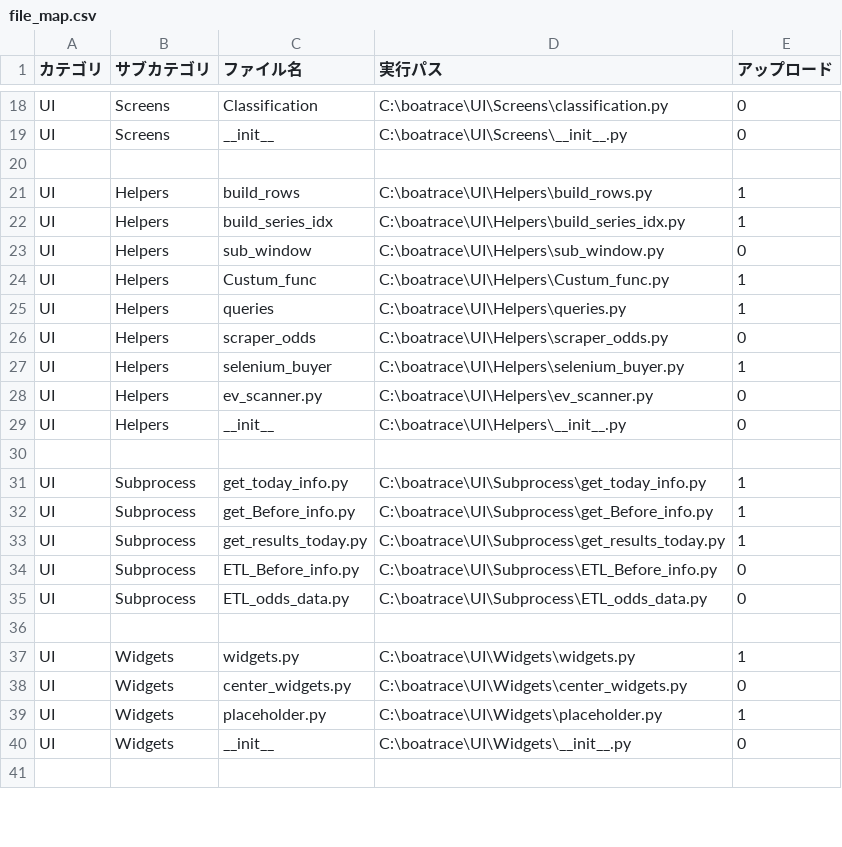
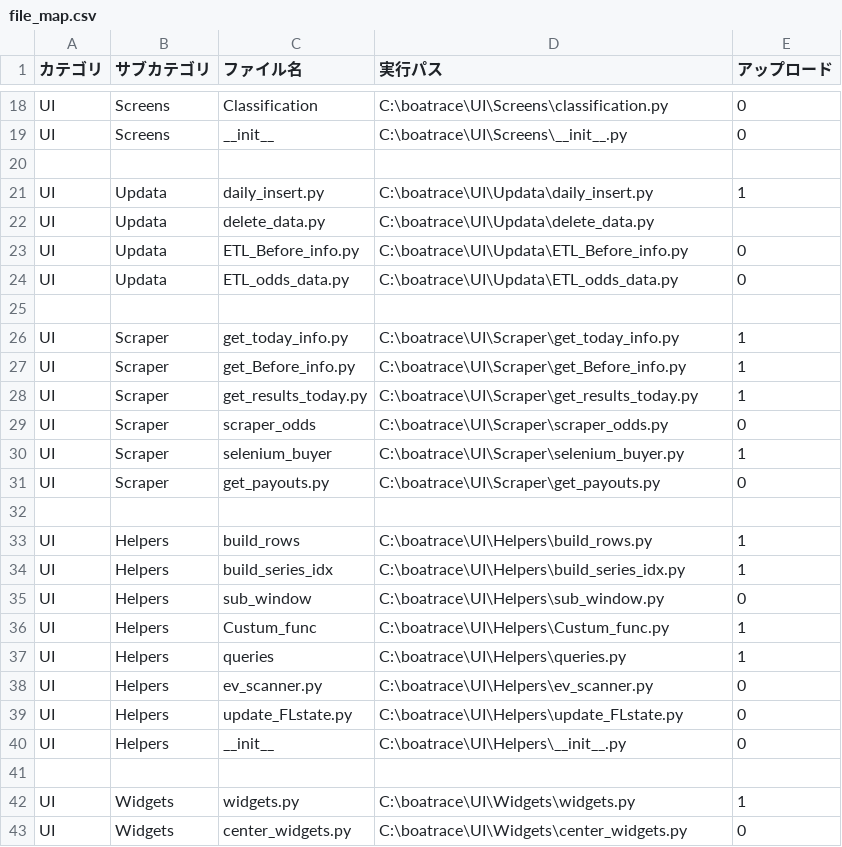
Before and after one commit to defact88/Boatrace, a CSV file: Management/file_map.csv, drawn as a sheet; only a part is shown, gaps mark what is left out; the shorter side is filled out with more unchanged rows; the diff covers the shown part only.

```diff
--- a/Management/file_map.csv
+++ b/Management/file_map.csv
@@ -20,2 +20,14 @@ UI,Screens,__init__,                    C:\boatrace\UI\Screens\__init__.py,0
 
+UI,Updata,daily_insert.py,              C:\boatrace\UI\Updata\daily_insert.py,1
+UI,Updata,delete_data.py,               C:\boatrace\UI\Updata\delete_data.py
+UI,Updata,ETL_Before_info.py,           C:\boatrace\UI\Updata\ETL_Before_info.py,0
+UI,Updata,ETL_odds_data.py,             C:\boatrace\UI\Updata\ETL_odds_data.py,0
+
+UI,Scraper,get_today_info.py,           C:\boatrace\UI\Scraper\get_today_info.py,1
+UI,Scraper,get_Before_info.py,          C:\boatrace\UI\Scraper\get_Before_info.py,1
+UI,Scraper,get_results_today.py,        C:\boatrace\UI\Scraper\get_results_today.py,1
+UI,Scraper,scraper_odds,                C:\boatrace\UI\Scraper\scraper_odds.py,0
+UI,Scraper,selenium_buyer,              C:\boatrace\UI\Scraper\selenium_buyer.py,1
+UI,Scraper,get_payouts.py,              C:\boatrace\UI\Scraper\get_payouts.py,0
+
 UI,Helpers,build_rows,                  C:\boatrace\UI\Helpers\build_rows.py,1
@@ -25,12 +37,5 @@ UI,Helpers,Custum_func,                 C:\boatrace\UI\Helpers\Custum_func.py,1
 UI,Helpers,queries,                     C:\boatrace\UI\Helpers\queries.py,1
-UI,Helpers,scraper_odds,                C:\boatrace\UI\Helpers\scraper_odds.py,0
-UI,Helpers,selenium_buyer,              C:\boatrace\UI\Helpers\selenium_buyer.py,1
 UI,Helpers,ev_scanner.py,               C:\boatrace\UI\Helpers\ev_scanner.py,0
+UI,Helpers,update_FLstate.py,           C:\boatrace\UI\Helpers\update_FLstate.py,0
 UI,Helpers,__init__,                    C:\boatrace\UI\Helpers\__init__.py,0
-
-UI,Subprocess,get_today_info.py,        C:\boatrace\UI\Subprocess\get_today_info.py,1
-UI,Subprocess,get_Before_info.py,       C:\boatrace\UI\Subprocess\get_Before_info.py,1
-UI,Subprocess,get_results_today.py,     C:\boatrace\UI\Subprocess\get_results_today.py,1
-UI,Subprocess,ETL_Before_info.py,       C:\boatrace\UI\Subprocess\ETL_Before_info.py,0
-UI,Subprocess,ETL_odds_data.py,         C:\boatrace\UI\Subprocess\ETL_odds_data.py,0
 
```
Also changed, not shown: 5 added rows, 6 removed rows and 7 edited cells elsewhere in this file, Management/args_table.csv, 40 other files.
